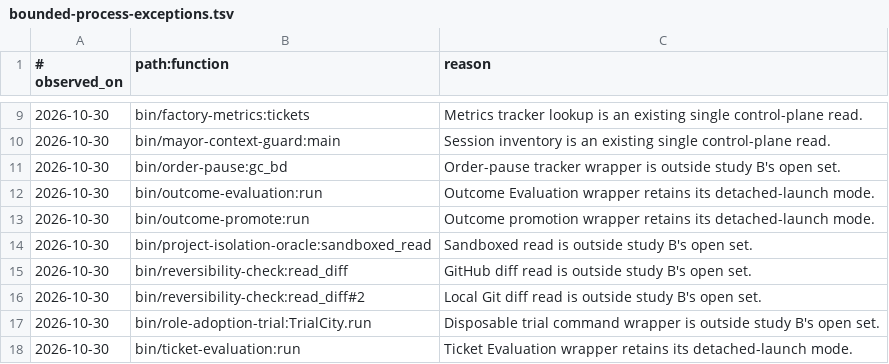
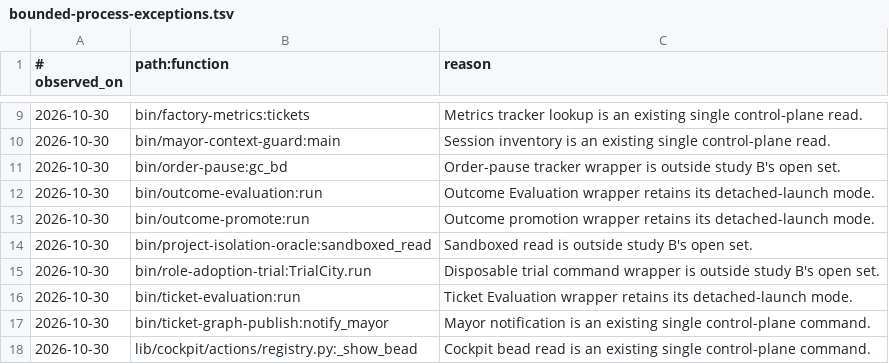
Before and after one commit to saymyname-app/agent-factory, a TSV file: config/bounded-process-exceptions.tsv, drawn as a sheet; only a part is shown, gaps mark what is left out; the shorter side is filled out with more unchanged rows.

```diff
--- a/config/bounded-process-exceptions.tsv
+++ b/config/bounded-process-exceptions.tsv
@@ -14,4 +14,2 @@
 2026-10-30	bin/project-isolation-oracle:sandboxed_read	Sandboxed read is outside study B's open set.
-2026-10-30	bin/reversibility-check:read_diff	GitHub diff read is outside study B's open set.
-2026-10-30	bin/reversibility-check:read_diff#2	Local Git diff read is outside study B's open set.
 2026-10-30	bin/role-adoption-trial:TrialCity.run	Disposable trial command wrapper is outside study B's open set.
```
Also changed, not shown: 7 other files.
